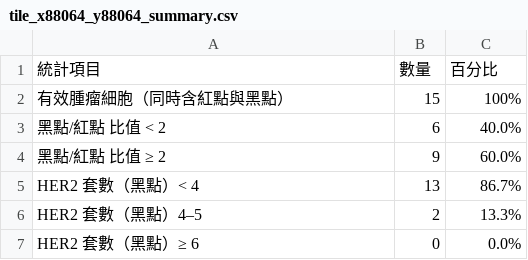
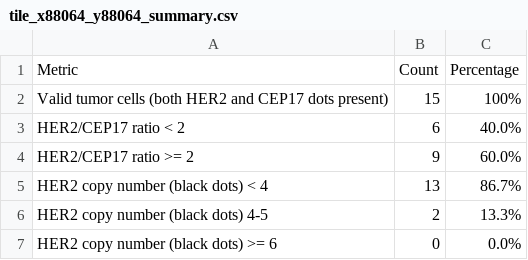
Before and after one commit to diadia0000/tsgh, a CSV file: cell_mask/hybrid/test_dot_result/tile_x88064_y88064_summary.csv, drawn as a sheet.

```diff
--- a/cell_mask/hybrid/test_dot_result/tile_x88064_y88064_summary.csv
+++ b/cell_mask/hybrid/test_dot_result/tile_x88064_y88064_summary.csv
@@ -1,7 +1,7 @@
-統計項目,數量,百分比
-有效腫瘤細胞（同時含紅點與黑點）,15,100%
-黑點/紅點 比值 < 2,6,40.0%
-黑點/紅點 比值 ≥ 2,9,60.0%
-HER2 套數（黑點）< 4,13,86.7%
-HER2 套數（黑點）4–5,2,13.3%
-HER2 套數（黑點）≥ 6,0,0.0%
+Metric,Count,Percentage
+Valid tumor cells (both HER2 and CEP17 dots present),15,100%
+HER2/CEP17 ratio < 2,6,40.0%
+HER2/CEP17 ratio >= 2,9,60.0%
+HER2 copy number (black dots) < 4,13,86.7%
+HER2 copy number (black dots) 4-5,2,13.3%
+HER2 copy number (black dots) >= 6,0,0.0%
```
Also changed, not shown: 8 other files.
